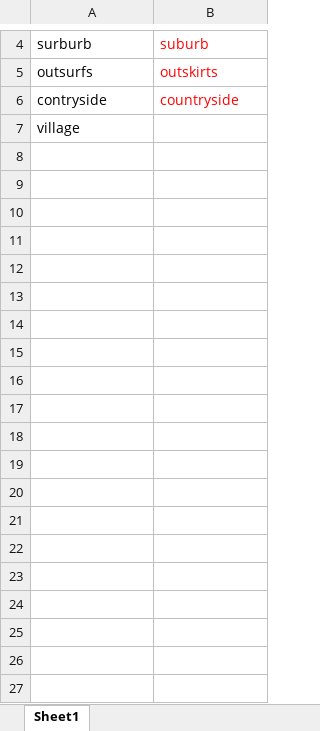
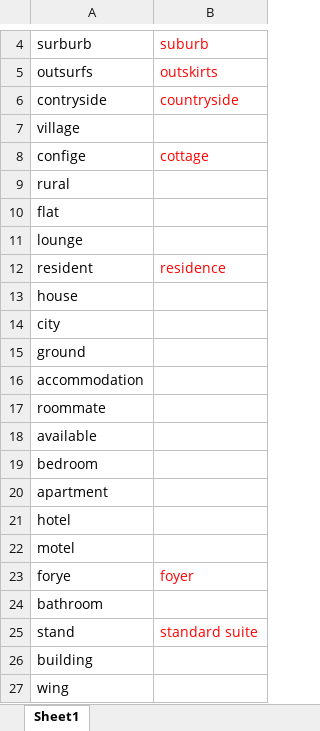
Before and after one commit to Liuhongzhi2018/LearningforIELTS, an Excel workbook: WangLu-807.xlsx, sheet Sheet1, drawn as a sheet; only a part is shown, gaps mark what is left out; values as stored, in another font and other column widths than the file's, no borders; the diff covers the shown part only; the diff names each change by its address in the sheet, - before the commit and + after, or states it on an @@ line.

Commit message:
Update code

```diff
--- a/WangLu-807.xlsx (sheet Sheet1)
+++ b/WangLu-807.xlsx (sheet Sheet1)
+row 8: confige | cottage
+row 9: rural
+row 10: flat
+row 11: lounge
+row 12: resident | residence
+row 13: house
+row 14: city
+row 15: ground
+row 16: accommodation
+row 17: roommate
+row 18: available
+row 19: bedroom
+row 20: apartment
+row 21: hotel
+row 22: motel
+row 23: forye | foyer
+row 24: bathroom
+row 25: stand | standard suite
+row 26: building
+row 27: wing
```
Also changed, not shown: 114 added rows elsewhere in this sheet.
